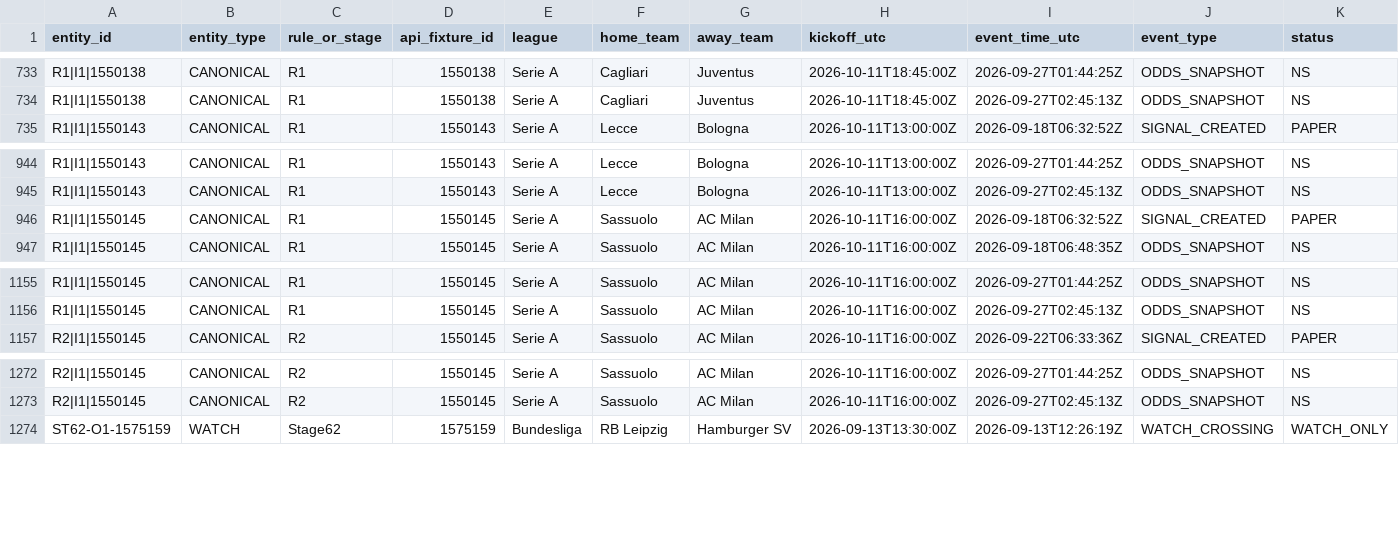
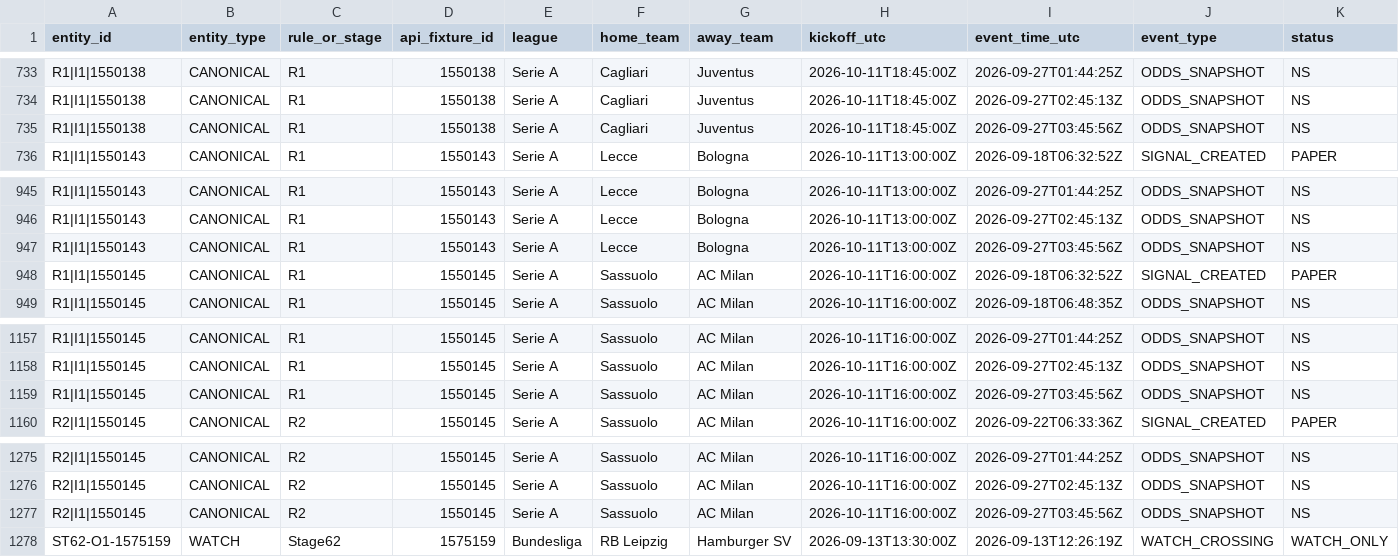
Before and after one commit to nekakoval-crypto/football-data-bridge, a CSV file: ops/signal_lifecycle_events.csv, drawn as a sheet; only a part is shown, gaps mark what is left out; rows hold the shown columns only; the diff names each change by its address in the sheet, - before the commit and + after, or states it on an @@ line.

Commit message:
Stage 70 signal lifecycle update

```diff
--- a/ops/signal_lifecycle_events.csv
+++ b/ops/signal_lifecycle_events.csv
+row 735: R1|I1|1550138 | CANONICAL | R1 | 1550138 | Serie A | Cagliari | Juventus | 2026-10-11T18:45:00Z | 2026-09-27T03:45:56Z | ODDS_SNAPSHOT | NS
+row 947: R1|I1|1550143 | CANONICAL | R1 | 1550143 | Serie A | Lecce | Bologna | 2026-10-11T13:00:00Z | 2026-09-27T03:45:56Z | ODDS_SNAPSHOT | NS
+row 1159: R1|I1|1550145 | CANONICAL | R1 | 1550145 | Serie A | Sassuolo | AC Milan | 2026-10-11T16:00:00Z | 2026-09-27T03:45:56Z | ODDS_SNAPSHOT | NS
+row 1277: R2|I1|1550145 | CANONICAL | R2 | 1550145 | Serie A | Sassuolo | AC Milan | 2026-10-11T16:00:00Z | 2026-09-27T03:45:56Z | ODDS_SNAPSHOT | NS
```
Also changed, not shown: 3 other files.
